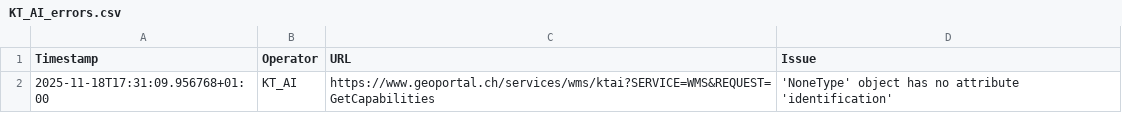
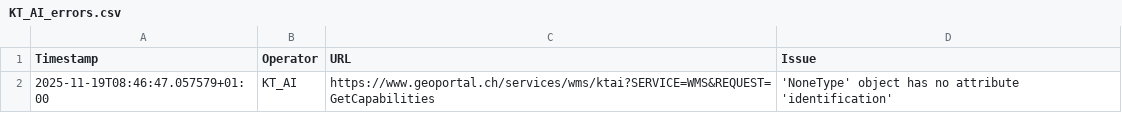
Before and after one commit to FHNW-IGEO/Geoharvester, a CSV file: scraper/tools/KT_AI_errors.csv, drawn as a sheet.

```diff
--- a/scraper/tools/KT_AI_errors.csv
+++ b/scraper/tools/KT_AI_errors.csv
@@ -1,2 +1,2 @@
 Timestamp,Operator,URL,Issue
-2025-11-18T17:31:09.956768+01:00,KT_AI,https://www.geoportal.ch/services/wms/ktai?SERVICE=WMS&REQUEST=GetCapabilities,"'NoneType' object has no attribute 'identification'"
+2025-11-19T08:46:47.057579+01:00,KT_AI,https://www.geoportal.ch/services/wms/ktai?SERVICE=WMS&REQUEST=GetCapabilities,"'NoneType' object has no attribute 'identification'"
```
Also changed, not shown: scraper/tools/KT_AR_errors.csv, scraper/tools/KT_BL_errors.csv, 3 other files.
